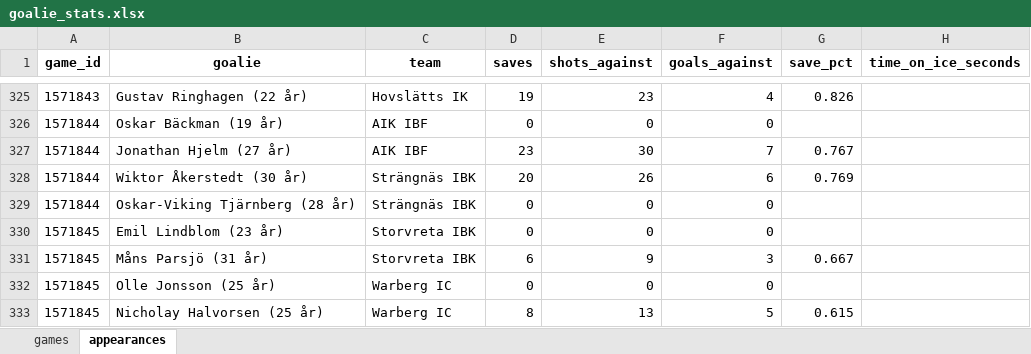
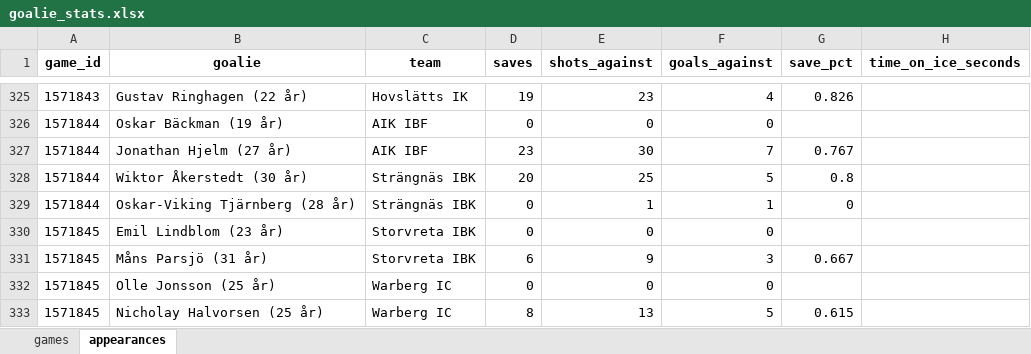
Before and after one commit to LukasKallstrom/innebandystatistik, an Excel workbook: goalie_stats.xlsx, sheet appearances, drawn as a sheet; only a part is shown, gaps mark what is left out; values as stored, in another font and other column widths than the file's, no borders; the diff names each change by its address in the sheet, - before the commit and + after, or states it on an @@ line.

```diff
--- a/goalie_stats.xlsx (sheet appearances)
+++ b/goalie_stats.xlsx (sheet appearances)
-E328 (shots_against): 26
+E328 (shots_against): 25
-F328 (goals_against): 6
+F328 (goals_against): 5
-G328 (save_pct): 0.769
+G328 (save_pct): 0.8
-E329 (shots_against): 0
+E329 (shots_against): 1
-F329 (goals_against): 0
+F329 (goals_against): 1
-G329 (save_pct): (empty)
+G329 (save_pct): 0
```
Also changed, not shown: 4 other files.
